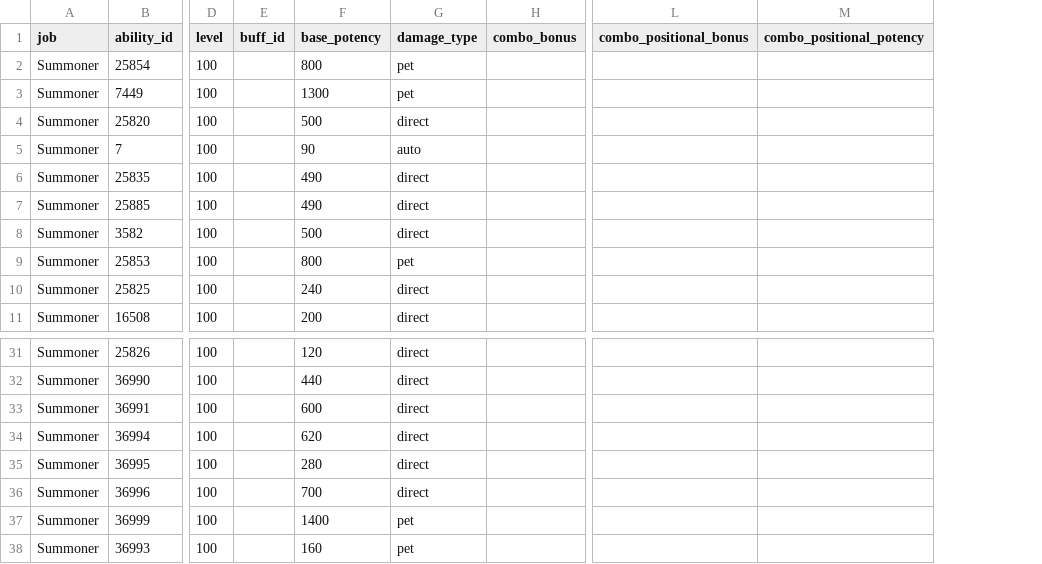
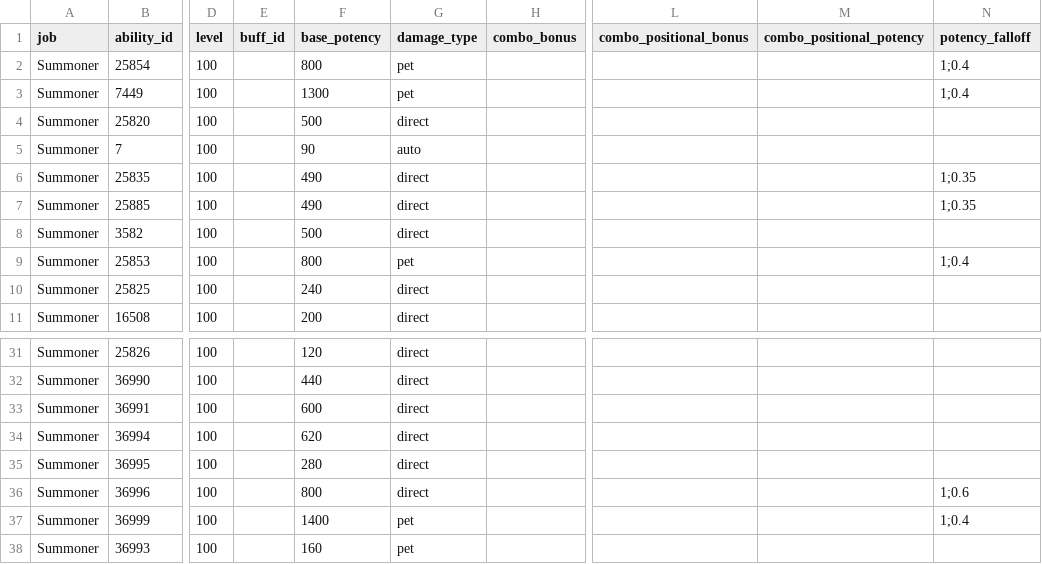
Before and after one commit to ffxiv-acerola/how_bad_was_my_crit_in_xiv, a CSV file: fflogs_rotation/job_data/potencies/magical_ranged/Summoner/7_1-Summoner.csv, drawn as a sheet; only a part is shown, gaps mark what is left out; the diff names each change by its address in the sheet, - before the commit and + after, or states it on an @@ line.

```diff
--- a/fflogs_rotation/job_data/potencies/magical_ranged/Summoner/7_1-Summoner.csv
+++ b/fflogs_rotation/job_data/potencies/magical_ranged/Summoner/7_1-Summoner.csv
+column N (potency_falloff), rows 2-9: 1;0.4 | 1;0.4 |  |  | 1;0.35 | 1;0.35 |  | 1;0.4; rows 36-37: 1;0.6 | 1;0.4
-F36 (base_potency): 700
+F36 (base_potency): 800
```
Also changed, not shown: fflogs_rotation/job_data/potencies/melee/Ninja/7_1-Ninja.csv, fflogs_rotation/job_data/potencies/physical_ranged/Dancer/7_1-Dancer.csv, 9 other files.
